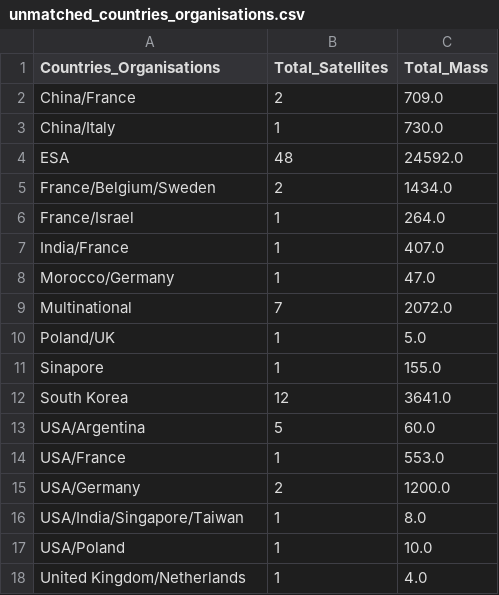
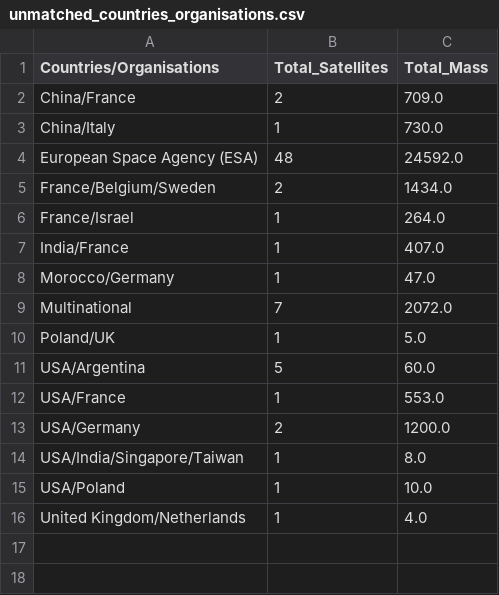
Before and after one commit to rglo0002/FIT3179, a CSV file: unmatched_countries_organisations.csv, drawn as a sheet.

```diff
--- a/unmatched_countries_organisations.csv
+++ b/unmatched_countries_organisations.csv
@@ -1,5 +1,5 @@
-Countries_Organisations,Total_Satellites,Total_Mass
+Countries/Organisations,Total_Satellites,Total_Mass
 China/France,2,709.0
 China/Italy,1,730.0
-ESA,48,24592.0
+European Space Agency (ESA),48,24592.0
 France/Belgium/Sweden,2,1434.0
@@ -10,4 +10,2 @@ Multinational,7,2072.0
 Poland/UK,1,5.0
-Sinapore,1,155.0
-South Korea,12,3641.0
 USA/Argentina,5,60.0
```
Also changed, not shown: aggregated_sat_data.csv, country_long_lat.csv, 5 other files.
